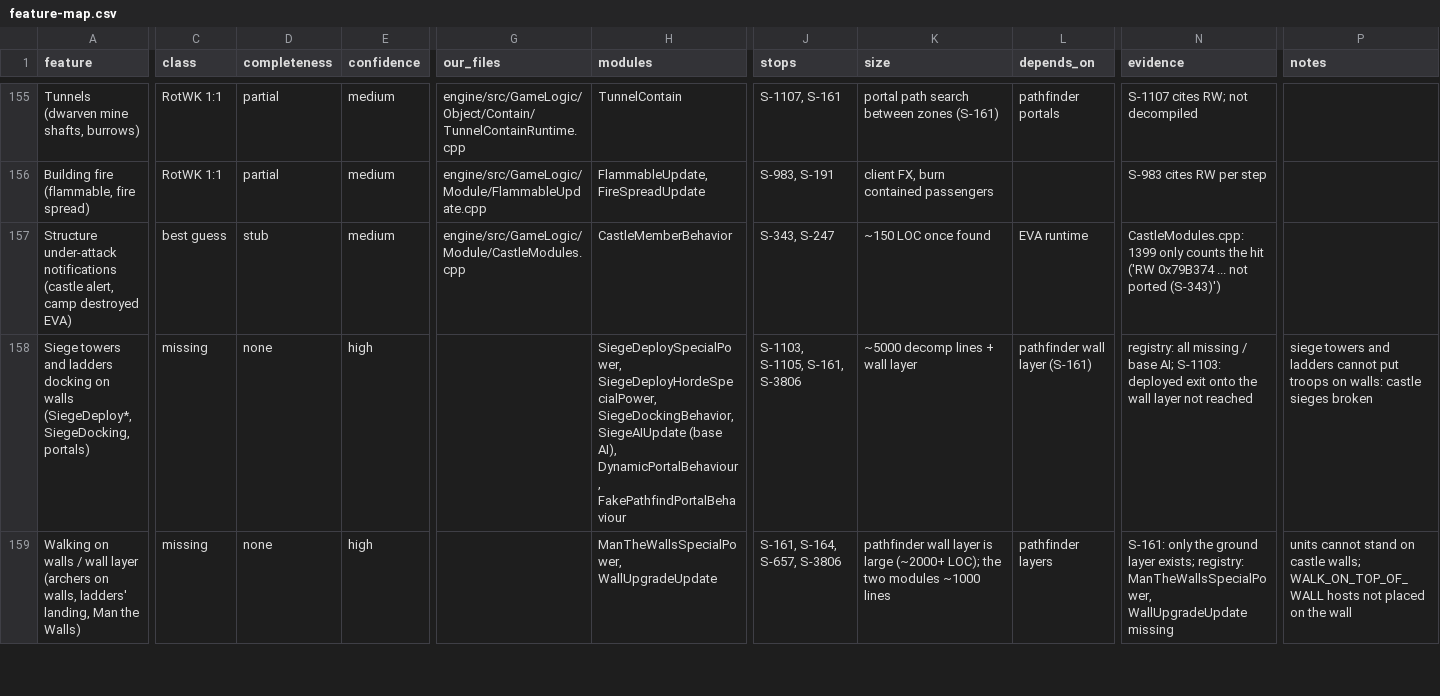
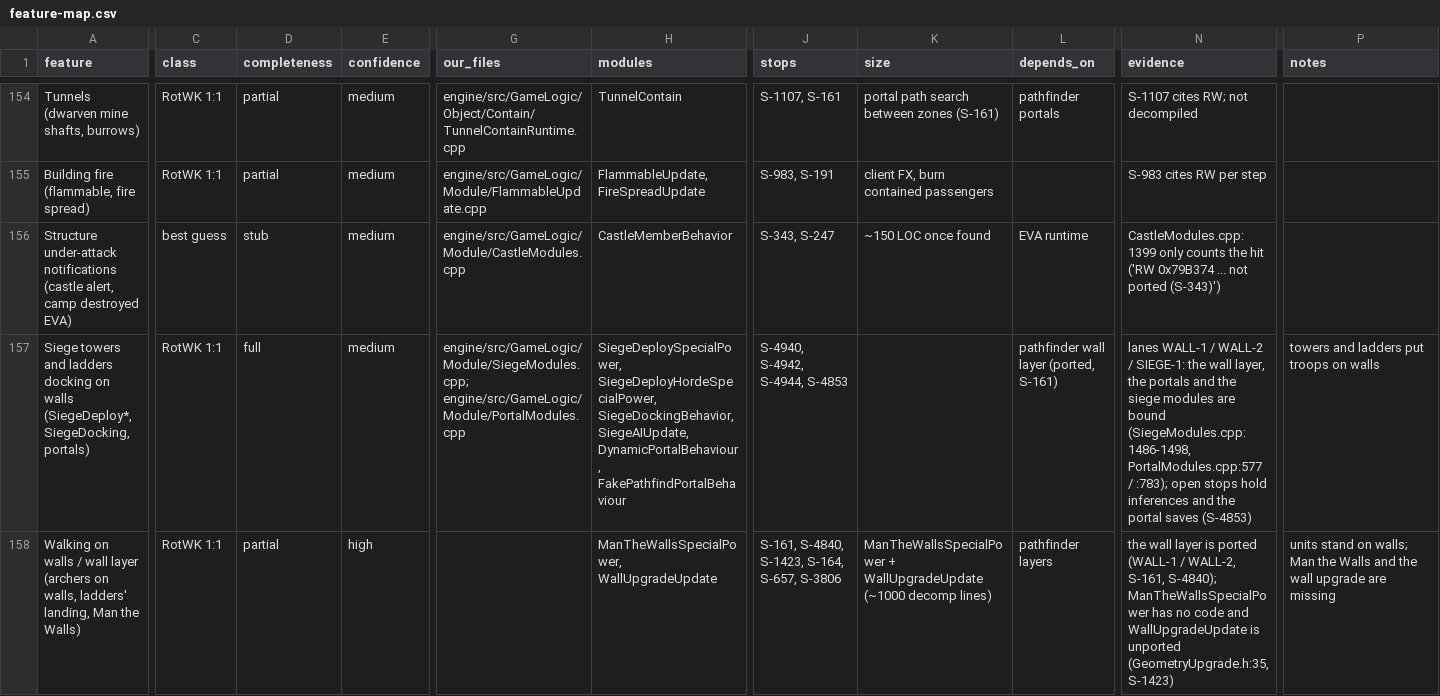
Before and after one commit to Open-BFME/openbfme-godot, a CSV file: docs/feature-map.csv, drawn as a sheet; only a part is shown, gaps mark what is left out; addresses are those after the commit; the diff covers the shown part only; the diff names each change by its address in the sheet, - before the commit and + after, or states it on an @@ line.

```diff
--- a/docs/feature-map.csv
+++ b/docs/feature-map.csv
-C157:C158 (class): missing
+C157:C158 (class): RotWK 1:1
-D157 (completeness): none
+D157 (completeness): full
-E157 (confidence): high
+E157 (confidence): medium
-G157 (our_files): (empty)
+G157 (our_files): engine/src/GameLogic/Module/SiegeModules.cpp; engine/src/GameLogic/Module/PortalModules.cpp
-H157 (modules): …SiegeDeployHordeSpecialPower, SiegeDockingBehavior, SiegeAIUpdate (base AI), DynamicPortalBehaviour, FakePathfindPortalBehaviour
+H157 (modules): …SiegeDeployHordeSpecialPower, SiegeDockingBehavior, SiegeAIUpdate, DynamicPortalBehaviour, FakePathfindPortalBehaviour
-J157 (stops): S-1103, S-1105, S-161, S-3806
+J157 (stops): S-4940, S-4942, S-4944, S-4853
-K157 (size): ~5000 decomp lines + wall layer
+K157 (size): (empty)
-L157 (depends_on): pathfinder wall layer (S-161)
+L157 (depends_on): pathfinder wall layer (ported, S-161)
-N157 (evidence): registry: all missing / base AI; S-1103: deployed exit onto the wall layer not reached
+N157 (evidence): lanes WALL-1 / WALL-2 / SIEGE-1: the wall layer, the portals and the siege modules are bound (SiegeModules.cpp:1486-1498, PortalModules.cpp:577 / :783); open stops hold inferences and the portal saves (S-4853)
-P157 (notes): siege towers and ladders cannot put troops on walls: castle sieges broken
+P157 (notes): towers and ladders put troops on walls
-D158 (completeness): none
+D158 (completeness): partial
-J158 (stops): S-161, S-164, S-657, S-3806
+J158 (stops): S-161, S-4840, S-1423, S-164, S-657, S-3806
-K158 (size): pathfinder wall layer is large (~2000+ LOC); the two modules ~1000 lines
+K158 (size): ManTheWallsSpecialPower + WallUpgradeUpdate (~1000 decomp lines)
-N158 (evidence): S-161: only the ground layer exists; registry: ManTheWallsSpecialPower, WallUpgradeUpdate missing
+N158 (evidence): the wall layer is ported (WALL-1 / WALL-2, S-161, S-4840); ManTheWallsSpecialPower has no code and WallUpgradeUpdate is unported (GeometryUpgrade.h:35, S-1423)
-P158 (notes): units cannot stand on castle walls; WALK_ON_TOP_OF_WALL hosts not placed on the wall
+P158 (notes): units stand on walls; Man the Walls and the wall upgrade are missing
```
Also changed, not shown: 1 removed row and 130 edited cells elsewhere in this file, 1 other file.
